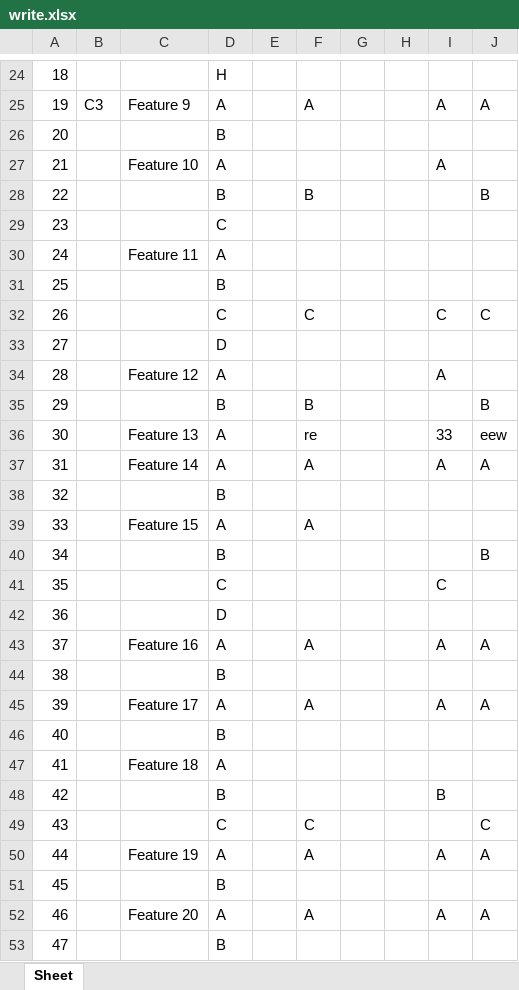
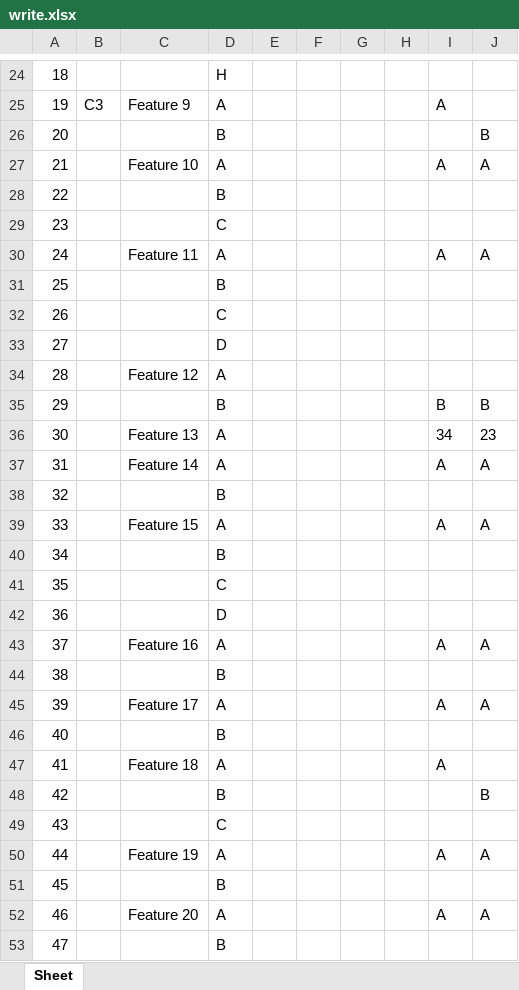
Before and after one commit to Say0618/Django_ChatBot, an Excel workbook: media/write_sheets/write.xlsx, sheet Sheet, drawn as a sheet; only a part is shown, gaps mark what is left out; values as stored, in another font and other column widths than the file's, no borders; the diff covers the shown part only; the diff names each change by its address in the sheet, - before the commit and + after, or states it on an @@ line.

```diff
--- a/media/write_sheets/write.xlsx (sheet Sheet)
+++ b/media/write_sheets/write.xlsx (sheet Sheet)
-F25: A
+F25: (empty)
-J25: A
+J25: (empty)
-J26: (empty)
+J26: B
-J27: (empty)
+J27: A
-F28: B
+F28: (empty)
-J28: B
+J28: (empty)
-I30: (empty)
+I30: A
-J30: (empty)
+J30: A
-F32: C
+F32: (empty)
-I32: C
+I32: (empty)
-J32: C
+J32: (empty)
-I34: A
+I34: (empty)
-F35: B
+F35: (empty)
-I35: (empty)
+I35: B
-F36: re
+F36: (empty)
-I36: 33
+I36: 34
-J36: eew
+J36: 23
-F37: A
+F37: (empty)
-F39: A
+F39: (empty)
-I39: (empty)
+I39: A
-J39: (empty)
+J39: A
-J40: B
+J40: (empty)
-I41: C
+I41: (empty)
-F43: A
+F43: (empty)
-F45: A
+F45: (empty)
-I47: (empty)
+I47: A
-I48: B
+I48: (empty)
-J48: (empty)
+J48: B
-F49: C
+F49: (empty)
-J49: C
+J49: (empty)
-F50: A
+F50: (empty)
-F52: A
+F52: (empty)
```
Also changed, not shown: 3 added rows, 3 removed rows and 156 edited cells elsewhere in this sheet, media/aa_outputs/aaOutputSheet.xlsx, 4 other files.
